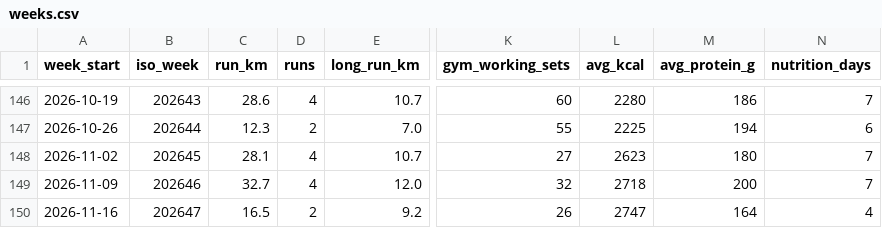
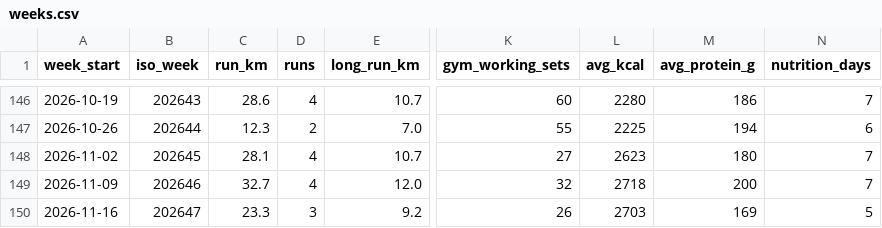
Before and after one commit to PavelJanosekk/RunningCoach, a CSV file: fitness-hub/weeks.csv, drawn as a sheet; only a part is shown, gaps mark what is left out; the diff names each change by its address in the sheet, - before the commit and + after, or states it on an @@ line.

Commit message:
data: Fitness Hub export 2026-11-21
Changed: activities.csv, nutrition_daily.csv, nutrition_items.csv, profile.md, targets_daily.csv, weeks.csv

```diff
--- a/fitness-hub/weeks.csv
+++ b/fitness-hub/weeks.csv
-C150 (run_km): 16.5
+C150 (run_km): 23.3
-D150 (runs): 2
+D150 (runs): 3
-L150 (avg_kcal): 2747
+L150 (avg_kcal): 2703
-M150 (avg_protein_g): 164
+M150 (avg_protein_g): 169
-N150 (nutrition_days): 4
+N150 (nutrition_days): 5
```
Also changed, not shown: fitness-hub/activities.csv, fitness-hub/nutrition_daily.csv, 3 other files.
